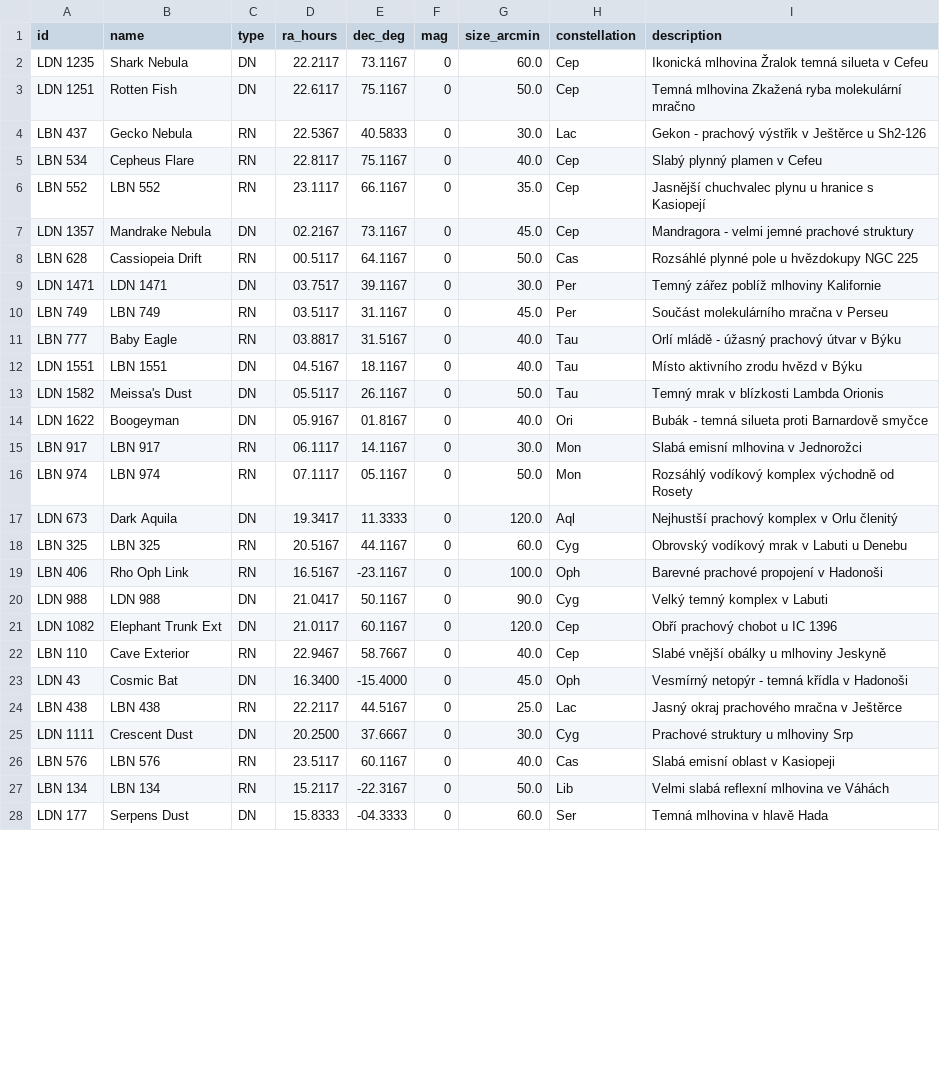
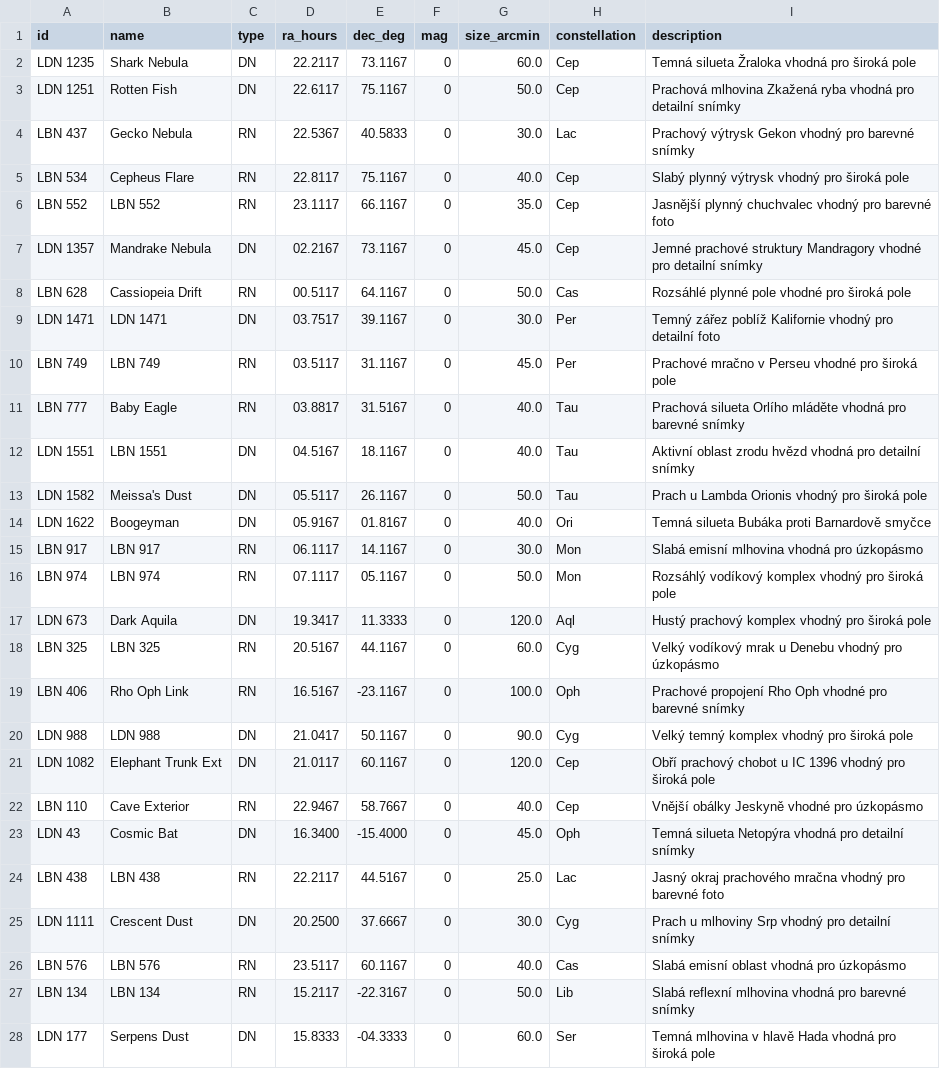
Before and after one commit to romanhujer/MyAstroWebApp, a CSV file: dark.csv, drawn as a sheet; only a part is shown; the diff covers the shown part only.

```diff
--- a/dark.csv
+++ b/dark.csv
@@ -1,28 +1,28 @@
 id,name,type,ra_hours,dec_deg,mag,size_arcmin,constellation,description
-LDN 1235,Shark Nebula,DN,22.2117,73.1167,0,60.0,Cep,Ikonická mlhovina Žralok temná silueta v Cefeu
-LDN 1251,Rotten Fish,DN,22.6117,75.1167,0,50.0,Cep,Temná mlhovina Zkažená ryba  molekulární mračno
-LBN 437,Gecko Nebula,RN,22.5367,40.5833,0,30.0,Lac,Gekon - prachový výstřik v Ještěrce u Sh2-126
-LBN 534,Cepheus Flare,RN,22.8117,75.1167,0,40.0,Cep,Slabý plynný plamen v Cefeu
-LBN 552,LBN 552,RN,23.1117,66.1167,0,35.0,Cep,Jasnější chuchvalec plynu u hranice s Kasiopejí
-LDN 1357,Mandrake Nebula,DN,02.2167,73.1167,0,45.0,Cep,Mandragora - velmi jemné prachové struktury
-LBN 628,Cassiopeia Drift,RN,00.5117,64.1167,0,50.0,Cas,Rozsáhlé plynné pole u hvězdokupy NGC 225
-LDN 1471,LDN 1471,DN,03.7517,39.1167,0,30.0,Per,Temný zářez poblíž mlhoviny Kalifornie
-LBN 749,LBN 749,RN,03.5117,31.1167,0,45.0,Per,Součást molekulárního mračna v Perseu
-LBN 777,Baby Eagle,RN,03.8817,31.5167,0,40.0,Tau,Orlí mládě - úžasný prachový útvar v Býku
-LDN 1551,LBN 1551,DN,04.5167,18.1167,0,40.0,Tau,Místo aktivního zrodu hvězd v Býku
-LDN 1582,Meissa's Dust,DN,05.5117,26.1167,0,50.0,Tau,Temný mrak v blízkosti Lambda Orionis
-LDN 1622,Boogeyman,DN,05.9167,01.8167,0,40.0,Ori,Bubák - temná silueta proti Barnardově smyčce
-LBN 917,LBN 917,RN,06.1117,14.1167,0,30.0,Mon,Slabá emisní mlhovina v Jednorožci
-LBN 974,LBN 974,RN,07.1117,05.1167,0,50.0,Mon,Rozsáhlý vodíkový komplex východně od Rosety
-LDN 673,Dark Aquila,DN,19.3417,11.3333,0,120.0,Aql,Nejhustší prachový komplex v Orlu členitý
-LBN 325,LBN 325,RN,20.5167,44.1167,0,60.0,Cyg,Obrovský vodíkový mrak v Labuti u Denebu
-LBN 406,Rho Oph Link,RN,16.5167,-23.1167,0,100.0,Oph,Barevné prachové propojení v Hadonoši
-LDN 988,LDN 988,DN,21.0417,50.1167,0,90.0,Cyg,Velký temný komplex v Labuti
-LDN 1082,Elephant Trunk Ext,DN,21.0117,60.1167,0,120.0,Cep,Obří prachový chobot u IC 1396
-LBN 110,Cave Exterior,RN,22.9467,58.7667,0,40.0,Cep,Slabé vnější obálky u mlhoviny Jeskyně
-LDN 43,Cosmic Bat,DN,16.3400,-15.4000,0,45.0,Oph,Vesmírný netopýr - temná křídla v Hadonoši
-LBN 438,LBN 438,RN,22.2117,44.5167,0,25.0,Lac,Jasný okraj prachového mračna v Ještěrce
-LDN 1111,Crescent Dust,DN,20.2500,37.6667,0,30.0,Cyg,Prachové struktury u mlhoviny Srp
-LBN 576,LBN 576,RN,23.5117,60.1167,0,40.0,Cas,Slabá emisní oblast v Kasiopeji
-LBN 134,LBN 134,RN,15.2117,-22.3167,0,50.0,Lib,Velmi slabá reflexní mlhovina ve Váhách
-LDN 177,Serpens Dust,DN,15.8333,-04.3333,0,60.0,Ser,Temná mlhovina v hlavě Hada
+LDN 1235,Shark Nebula,DN,22.2117,73.1167,0,60.0,Cep,Temná silueta Žraloka vhodná pro široká pole
+LDN 1251,Rotten Fish,DN,22.6117,75.1167,0,50.0,Cep,Prachová mlhovina Zkažená ryba vhodná pro detailní snímky
+LBN 437,Gecko Nebula,RN,22.5367,40.5833,0,30.0,Lac,Prachový výtrysk Gekon vhodný pro barevné snímky
+LBN 534,Cepheus Flare,RN,22.8117,75.1167,0,40.0,Cep,Slabý plynný výtrysk vhodný pro široká pole
+LBN 552,LBN 552,RN,23.1117,66.1167,0,35.0,Cep,Jasnější plynný chuchvalec vhodný pro barevné foto
+LDN 1357,Mandrake Nebula,DN,02.2167,73.1167,0,45.0,Cep,Jemné prachové struktury Mandragory vhodné pro detailní snímky
+LBN 628,Cassiopeia Drift,RN,00.5117,64.1167,0,50.0,Cas,Rozsáhlé plynné pole vhodné pro široká pole
+LDN 1471,LDN 1471,DN,03.7517,39.1167,0,30.0,Per,Temný zářez poblíž Kalifornie vhodný pro detailní foto
+LBN 749,LBN 749,RN,03.5117,31.1167,0,45.0,Per,Prachové mračno v Perseu vhodné pro široká pole
+LBN 777,Baby Eagle,RN,03.8817,31.5167,0,40.0,Tau,Prachová silueta Orlího mláděte vhodná pro barevné snímky
+LDN 1551,LBN 1551,DN,04.5167,18.1167,0,40.0,Tau,Aktivní oblast zrodu hvězd vhodná pro detailní snímky
+LDN 1582,Meissa's Dust,DN,05.5117,26.1167,0,50.0,Tau,Prach u Lambda Orionis vhodný pro široká pole
+LDN 1622,Boogeyman,DN,05.9167,01.8167,0,40.0,Ori,Temná silueta Bubáka proti Barnardově smyčce
+LBN 917,LBN 917,RN,06.1117,14.1167,0,30.0,Mon,Slabá emisní mlhovina vhodná pro úzkopásmo
+LBN 974,LBN 974,RN,07.1117,05.1167,0,50.0,Mon,Rozsáhlý vodíkový komplex vhodný pro široká pole
+LDN 673,Dark Aquila,DN,19.3417,11.3333,0,120.0,Aql,Hustý prachový komplex vhodný pro široká pole
+LBN 325,LBN 325,RN,20.5167,44.1167,0,60.0,Cyg,Velký vodíkový mrak u Denebu vhodný pro úzkopásmo
+LBN 406,Rho Oph Link,RN,16.5167,-23.1167,0,100.0,Oph,Prachové propojení Rho Oph vhodné pro barevné snímky
+LDN 988,LDN 988,DN,21.0417,50.1167,0,90.0,Cyg,Velký temný komplex vhodný pro široká pole
+LDN 1082,Elephant Trunk Ext,DN,21.0117,60.1167,0,120.0,Cep,Obří prachový chobot u IC 1396 vhodný pro široká pole
+LBN 110,Cave Exterior,RN,22.9467,58.7667,0,40.0,Cep,Vnější obálky Jeskyně vhodné pro úzkopásmo
+LDN 43,Cosmic Bat,DN,16.3400,-15.4000,0,45.0,Oph,Temná silueta Netopýra vhodná pro detailní snímky
+LBN 438,LBN 438,RN,22.2117,44.5167,0,25.0,Lac,Jasný okraj prachového mračna vhodný pro barevné foto
+LDN 1111,Crescent Dust,DN,20.2500,37.6667,0,30.0,Cyg,Prach u mlhoviny Srp vhodný pro detailní snímky
+LBN 576,LBN 576,RN,23.5117,60.1167,0,40.0,Cas,Slabá emisní oblast vhodná pro úzkopásmo
+LBN 134,LBN 134,RN,15.2117,-22.3167,0,50.0,Lib,Slabá reflexní mlhovina vhodná pro barevné snímky
+LDN 177,Serpens Dust,DN,15.8333,-04.3333,0,60.0,Ser,Temná mlhovina v hlavě Hada vhodná pro široká pole
```
Also changed, not shown: 21 edited cells elsewhere in this file, abell.csv, select.csv, 16 other files.
